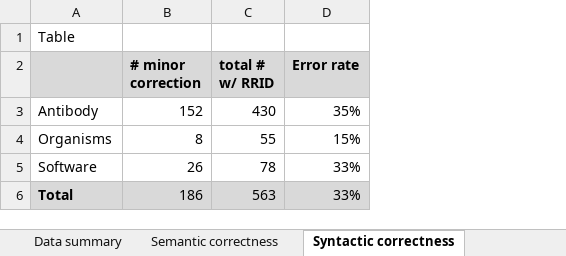
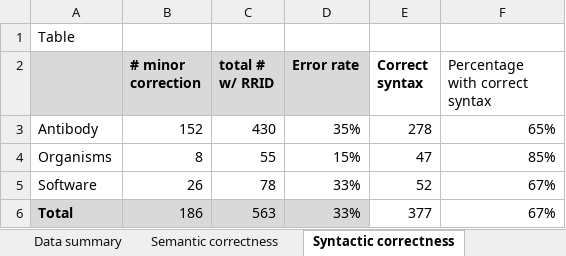
Before and after one commit to OHSU-Library/Resource-Identification-Initiative-Data, an Excel workbook: DataRe-Analysis/SummaryCalculations_RII_Paper_v1.xlsx, sheet Syntactic correctness, drawn as a sheet; values as stored, in another font and other column widths than the file's, no borders; the diff names each change by its address in the sheet, - before the commit and + after, or states it on an @@ line.

```diff
--- a/DataRe-Analysis/SummaryCalculations_RII_Paper_v1.xlsx (sheet Syntactic correctness)
+++ b/DataRe-Analysis/SummaryCalculations_RII_Paper_v1.xlsx (sheet Syntactic correctness)
+column E (Correct syntax), rows 3-6: 278 | 47 | 52 | 377
+column F (Percentage with correct syntax), rows 3-6: 65% | 85% | 67% | 67%
```
Also changed, not shown: sheet Data summary, charts or pictures, 8 other files.
